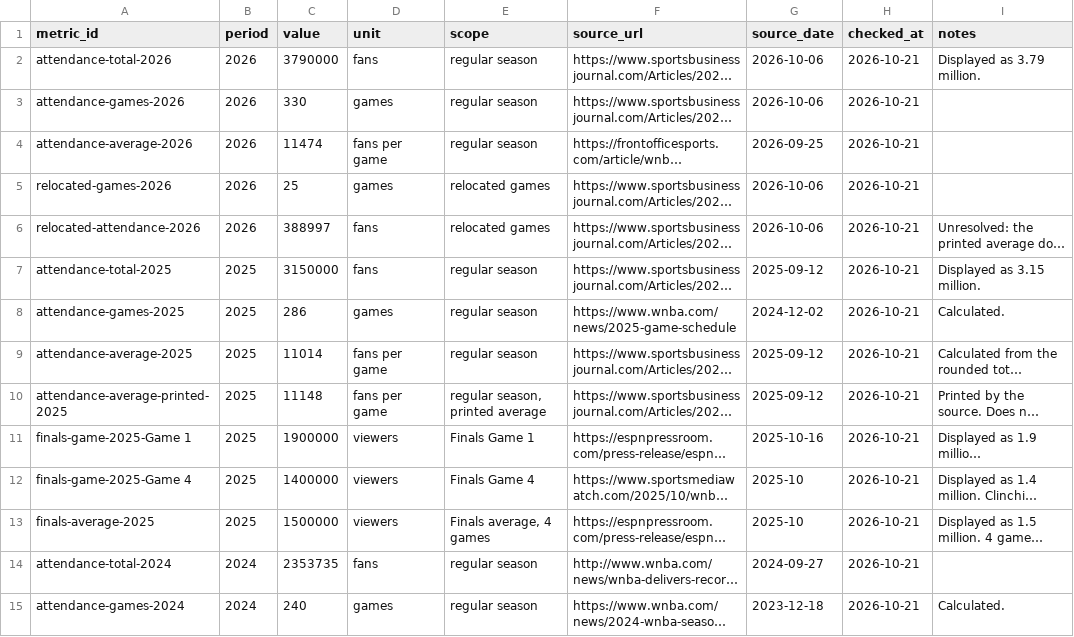
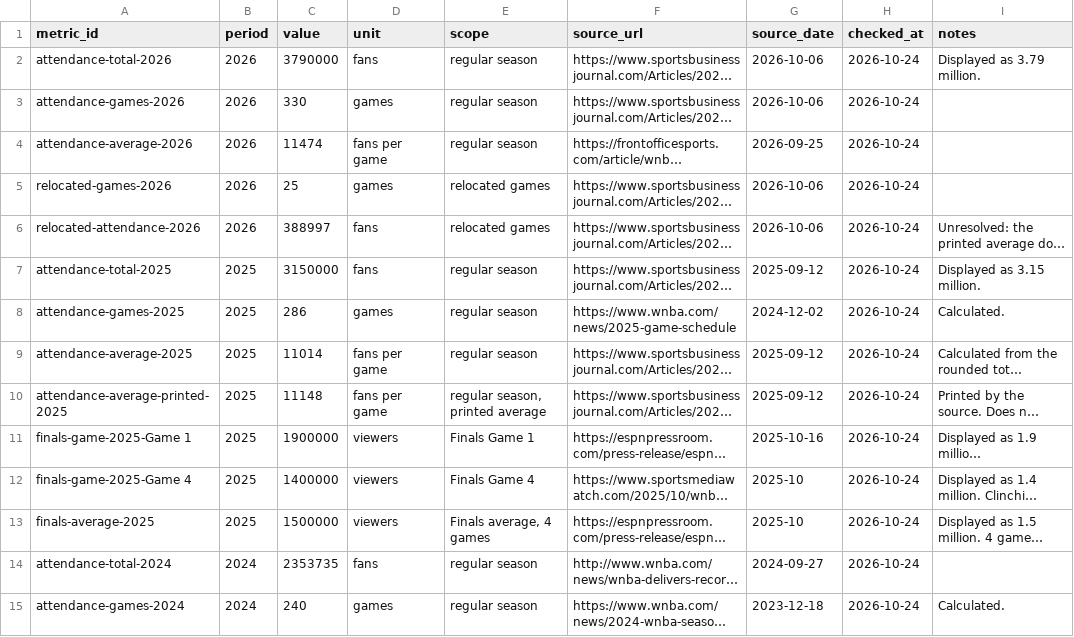
Before and after one commit to ryanmoalemi/fullcourtbuckets, a CSV file: wnba/viewership-attendance/viewership-attendance.csv, drawn as a sheet; only a part is shown; long unchanged cells end in …; the diff covers the shown part only; the diff names each change by its address in the sheet, - before the commit and + after, or states it on an @@ line.

```diff
--- a/wnba/viewership-attendance/viewership-attendance.csv
+++ b/wnba/viewership-attendance/viewership-attendance.csv
-H2:H15 (checked_at): 2026-10-21
+H2:H15 (checked_at): 2026-10-24
```
Also changed, not shown: 2 added rows and 44 edited cells elsewhere in this file, 4 other files.
